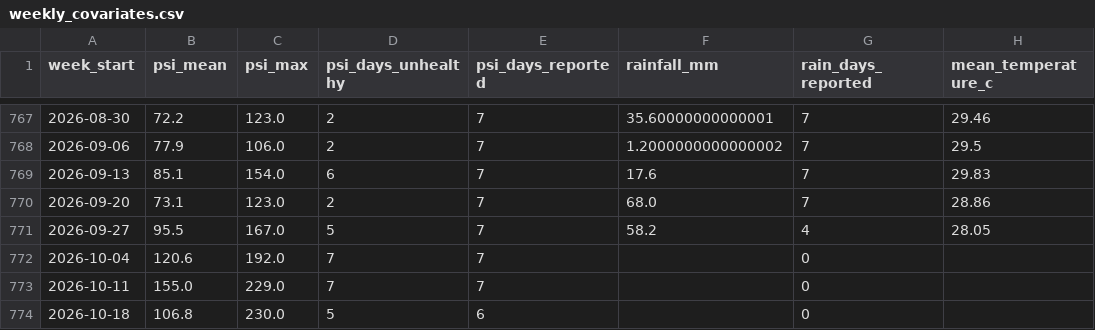
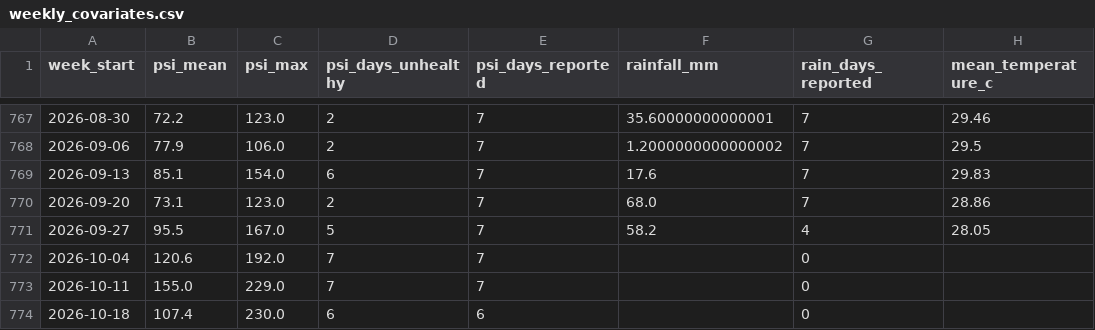
Before and after one commit to laujuehua/sg-epi-radar, a CSV file: data/extra/processed/weekly_covariates.csv, drawn as a sheet; only a part is shown, gaps mark what is left out; the diff names each change by its address in the sheet, - before the commit and + after, or states it on an @@ line.

```diff
--- a/data/extra/processed/weekly_covariates.csv
+++ b/data/extra/processed/weekly_covariates.csv
-B774 (psi_mean): 106.8
+B774 (psi_mean): 107.4
-D774 (psi_days_unhealthy): 5
+D774 (psi_days_unhealthy): 6
```
Also changed, not shown: data/extra/processed/flunet_southeast_asia_weekly.csv, data/extra/processed/flunet_weekly_by_source.csv, 11 other files.
